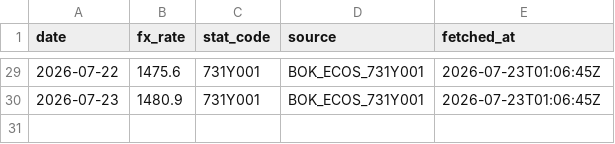
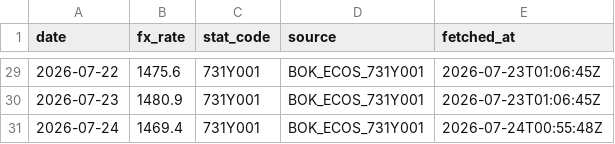
Before and after one commit to lehoon-mirae/apex-spacex-dashboard, a CSV file: data/raw_fx_bok.csv, drawn as a sheet; only a part is shown, gaps mark what is left out; the diff names each change by its address in the sheet, - before the commit and + after, or states it on an @@ line.

```diff
--- a/data/raw_fx_bok.csv
+++ b/data/raw_fx_bok.csv
+row 31: 2026-07-24 | 1469.4 | 731Y001 | BOK_ECOS_731Y001 | 2026-07-24T00:55:48Z
```
Also changed, not shown: data/daily_log.csv, data/raw_spcx_price.csv.
